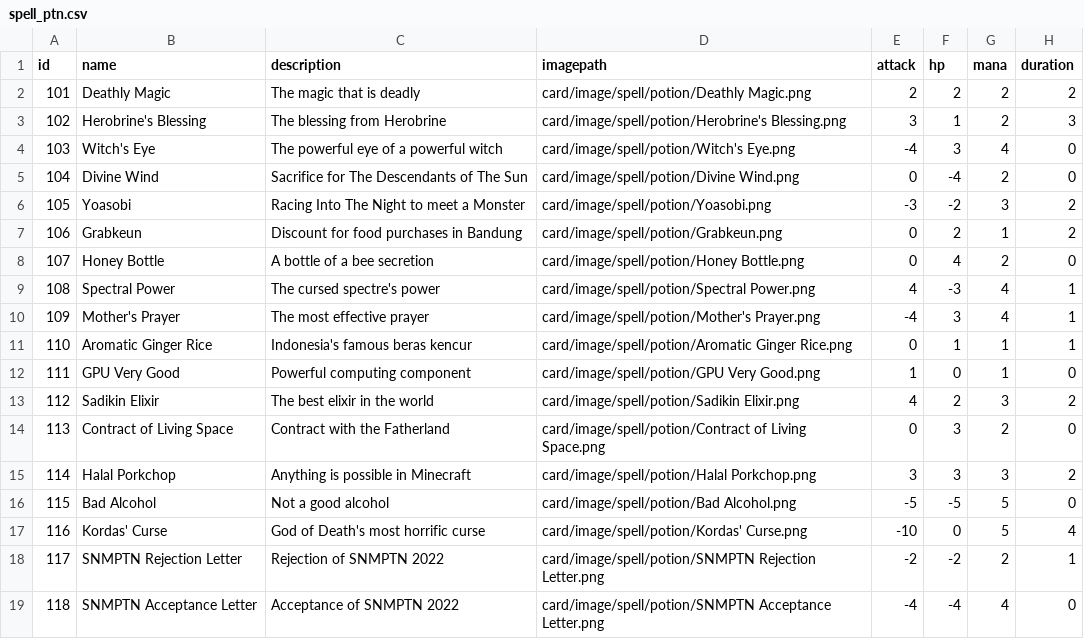
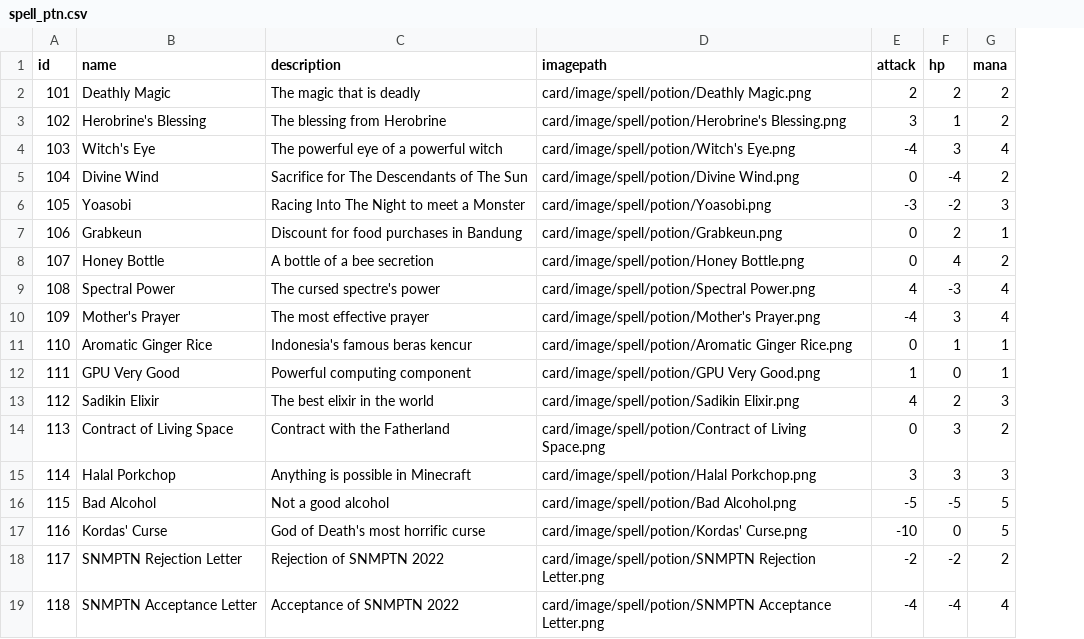
Before and after one commit to Haruray/Tubes2OOP, a CSV file: src/main/resources/com/aetherwars/card/data/spell_ptn.csv, drawn as a sheet; the diff names each change by its address in the sheet, - before the commit and + after, or states it on an @@ line.

```diff
--- a/src/main/resources/com/aetherwars/card/data/spell_ptn.csv
+++ b/src/main/resources/com/aetherwars/card/data/spell_ptn.csv
-column H (duration), rows 2-19: 2 | 3 | 0 | 0 | 2 | 2 | 0 | 1 | 1 | 1 | 0 | 2 | 0 | 2 | 0 | 4 | 1 | 0
```
Also changed, not shown: src/main/resources/com/aetherwars/card/data/character.csv, src/main/resources/com/aetherwars/card/data/spell_swap.csv, 6 other files.
